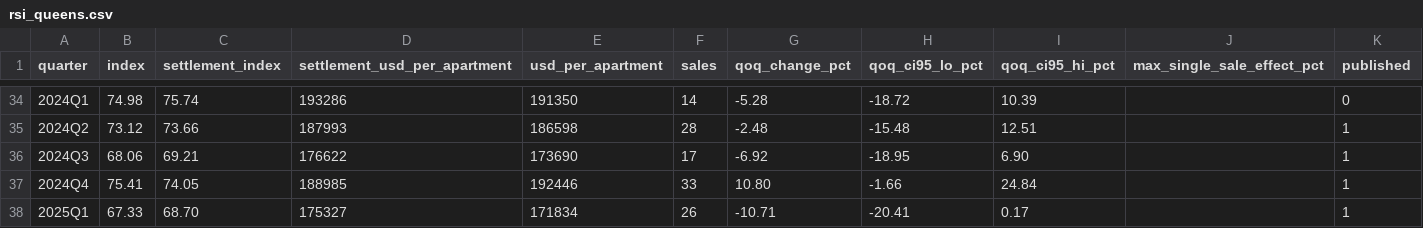
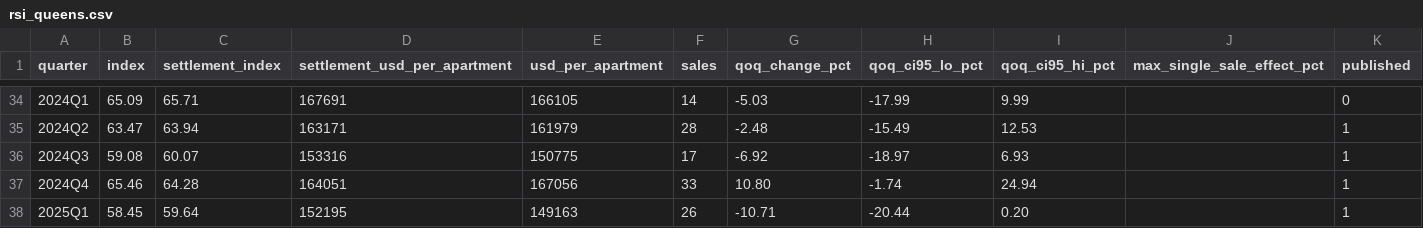
Before and after one commit to Retail-Hedging/nyc-rent-stabilized-index, a CSV file: docs/data/rsi_queens.csv, drawn as a sheet; only a part is shown, gaps mark what is left out; the diff covers the shown part only; the diff names each change by its address in the sheet, - before the commit and + after, or states it on an @@ line.

```diff
--- a/docs/data/rsi_queens.csv
+++ b/docs/data/rsi_queens.csv
-B34 (index): 74.98
+B34 (index): 65.09
-C34 (settlement_index): 75.74
+C34 (settlement_index): 65.71
-D34 (settlement_usd_per_apartment): 193286
+D34 (settlement_usd_per_apartment): 167691
-E34 (usd_per_apartment): 191350
+E34 (usd_per_apartment): 166105
-G34 (qoq_change_pct): -5.28
+G34 (qoq_change_pct): -5.03
-H34 (qoq_ci95_lo_pct): -18.72
+H34 (qoq_ci95_lo_pct): -17.99
-I34 (qoq_ci95_hi_pct): 10.39
+I34 (qoq_ci95_hi_pct): 9.99
-B35 (index): 73.12
+B35 (index): 63.47
-C35 (settlement_index): 73.66
+C35 (settlement_index): 63.94
-D35 (settlement_usd_per_apartment): 187993
+D35 (settlement_usd_per_apartment): 163171
-E35 (usd_per_apartment): 186598
+E35 (usd_per_apartment): 161979
-H35 (qoq_ci95_lo_pct): -15.48
+H35 (qoq_ci95_lo_pct): -15.49
-I35 (qoq_ci95_hi_pct): 12.51
+I35 (qoq_ci95_hi_pct): 12.53
-B36 (index): 68.06
+B36 (index): 59.08
-C36 (settlement_index): 69.21
+C36 (settlement_index): 60.07
-D36 (settlement_usd_per_apartment): 176622
+D36 (settlement_usd_per_apartment): 153316
-E36 (usd_per_apartment): 173690
+E36 (usd_per_apartment): 150775
-H36 (qoq_ci95_lo_pct): -18.95
+H36 (qoq_ci95_lo_pct): -18.97
-I36 (qoq_ci95_hi_pct): 6.90
+I36 (qoq_ci95_hi_pct): 6.93
-B37 (index): 75.41
+B37 (index): 65.46
-C37 (settlement_index): 74.05
+C37 (settlement_index): 64.28
-D37 (settlement_usd_per_apartment): 188985
+D37 (settlement_usd_per_apartment): 164051
-E37 (usd_per_apartment): 192446
+E37 (usd_per_apartment): 167056
-H37 (qoq_ci95_lo_pct): -1.66
+H37 (qoq_ci95_lo_pct): -1.74
-I37 (qoq_ci95_hi_pct): 24.84
+I37 (qoq_ci95_hi_pct): 24.94
-B38 (index): 67.33
+B38 (index): 58.45
-C38 (settlement_index): 68.70
+C38 (settlement_index): 59.64
-D38 (settlement_usd_per_apartment): 175327
+D38 (settlement_usd_per_apartment): 152195
-E38 (usd_per_apartment): 171834
+E38 (usd_per_apartment): 149163
-H38 (qoq_ci95_lo_pct): -20.41
+H38 (qoq_ci95_lo_pct): -20.44
-I38 (qoq_ci95_hi_pct): 0.17
+I38 (qoq_ci95_hi_pct): 0.20
```
Also changed, not shown: 156 edited cells elsewhere in this file, data/rsi_bronx.csv, data/rsi_brooklyn.csv, 16 other files.
